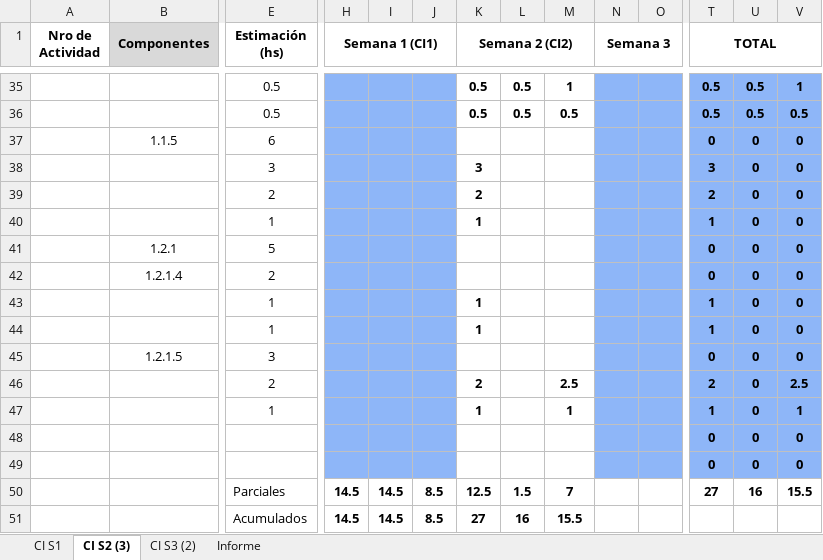
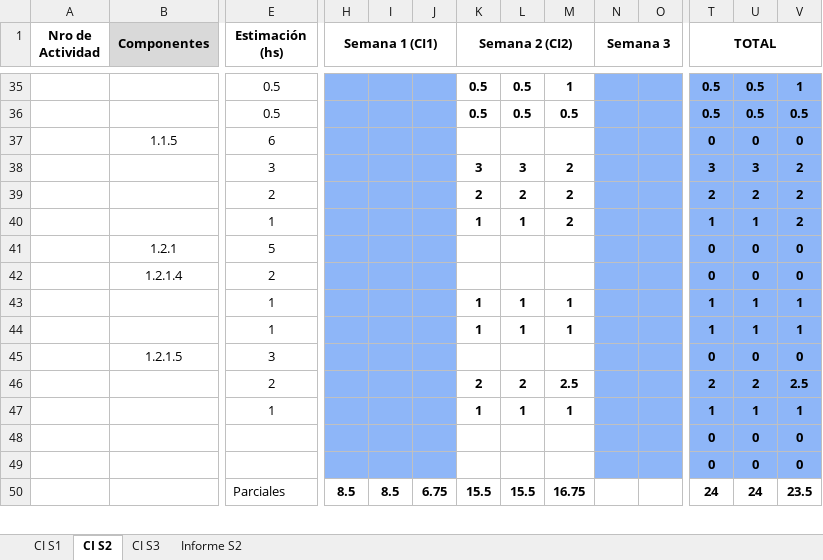
Before and after one commit to FrancoBorsani/Ecommerce-Sports, an Excel workbook: Ejemplo de CI detallado.xlsx, sheet CI S2, drawn as a sheet; only a part is shown, gaps mark what is left out; values as stored, in another font and other column widths than the file's, no borders; charts and pictures not drawn; removed rows and columns are numbered as before the commit, all else as after; rows hold the shown columns only; the diff covers the shown part only; the diff names each change by its address in the sheet, - before the commit and + after, or states it on an @@ line.

```diff
--- a/Ejemplo de CI detallado.xlsx (sheet CI S2)
+++ b/Ejemplo de CI detallado.xlsx (sheet CI S2)
-sheet tab: CI S2 (3)
+sheet tab: CI S2
-sheet tab: CI S3 (2)
+sheet tab: CI S3
-sheet tab: Informe
+sheet tab: Informe S2
-L38: (empty)
+L38: 3
-M38:M40: (empty)
+M38:M40: 2
-U38: 0
+U38: 3
-V38:V40: 0
+V38:V40: 2
-L39: (empty)
+L39: 2
-U39: 0
+U39: 2
-L40: (empty)
+L40: 1
-U40: 0
+U40: 1
-L43:L44: (empty)
+L43:L44: 1
-M43:M44: (empty)
+M43:M44: 1
-U43:U44: 0
+U43:U44: 1
-V43:V44: 0
+V43:V44: 1
-L46: (empty)
+L46: 2
-U46: 0
+U46: 2
-L47: (empty)
+L47: 1
-U47: 0
+U47: 1
-row 50:  |  | Parciales | 14.5 | 14.5 | 8.5 | 12.5 | 1.5 | 7 |  |  | 27 | 16 | 15.5
-row 51:  |  | Acumulados | 14.5 | 14.5 | 8.5 | 27 | 16 | 15.5
+row 50:  |  | Parciales | 8.5 | 8.5 | 6.75 | 15.5 | 15.5 | 16.75 |  |  | 24 | 24 | 23.5
```
Also changed, not shown: 10 added rows, 9 removed rows, 74 edited cells and merged cells elsewhere in this sheet, sheet CI S1, sheet Informe S2, sheet CI S3, charts or pictures, Planificación del proyecto/CC2 y CI3 Equipo 01.xlsx.
